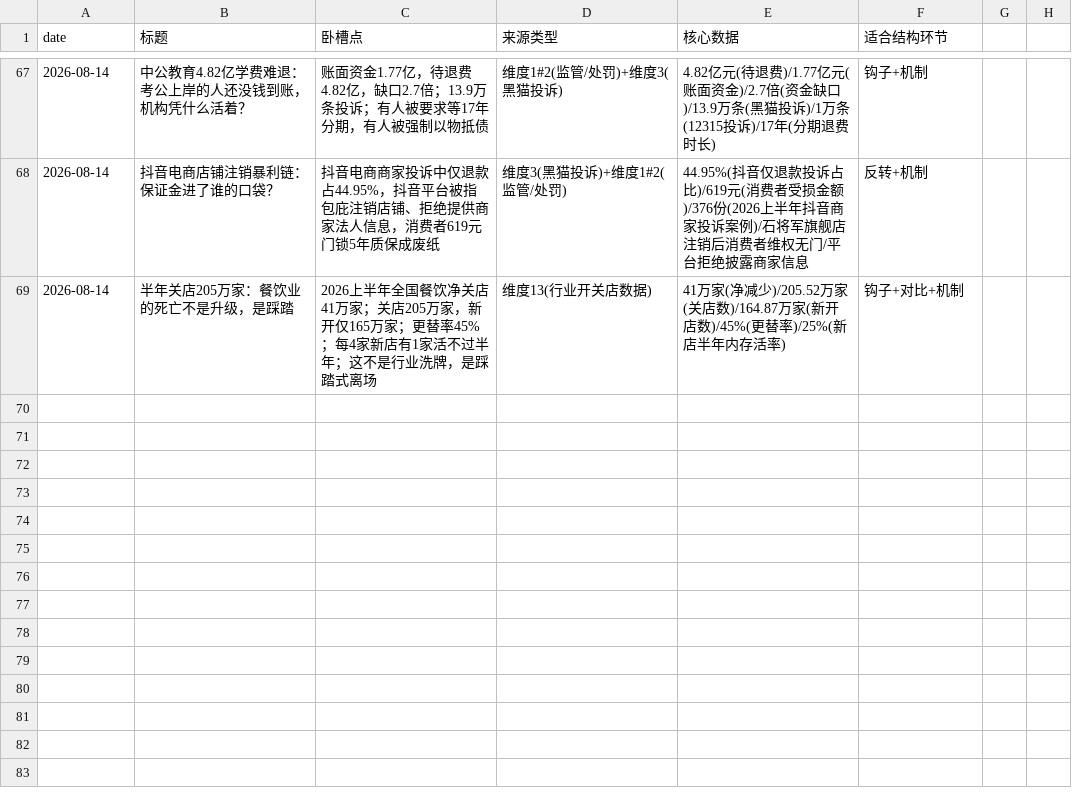
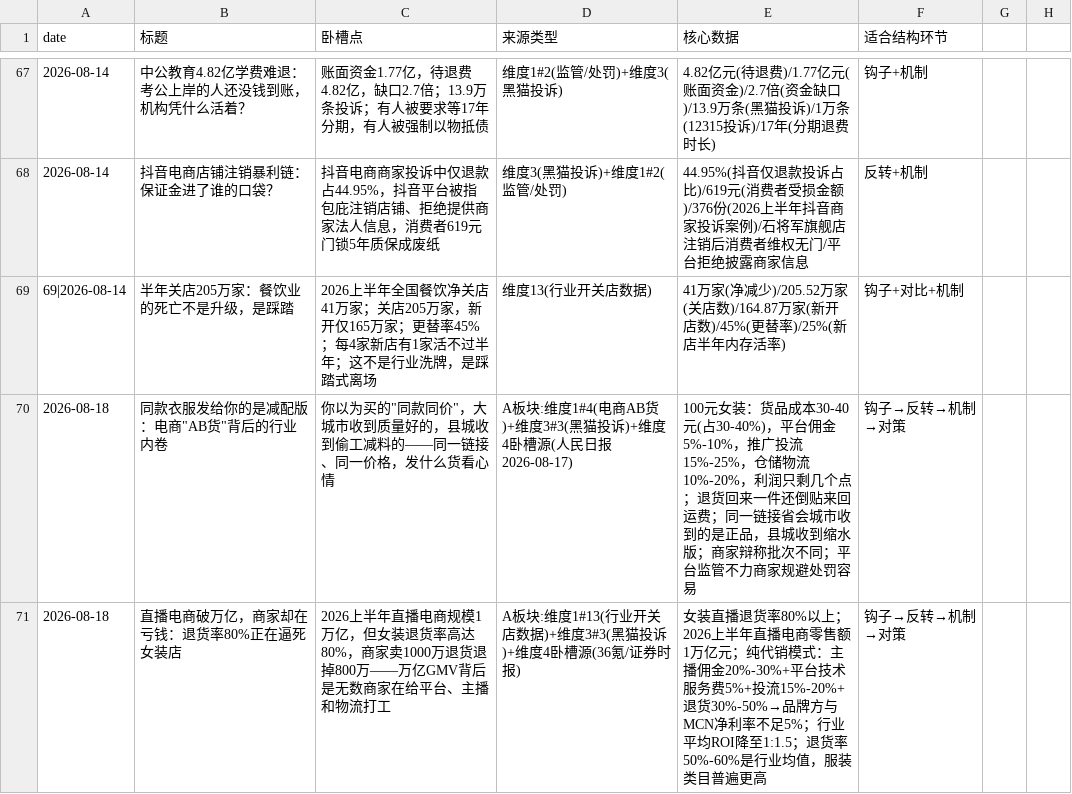
Before and after one commit to kongkong053/topic-discovery-prompt, a CSV file: topics.csv, drawn as a sheet; only a part is shown, gaps mark what is left out.

Commit message:
daily: topic discovery 2026-08-18

```diff
--- a/topics.csv
+++ b/topics.csv
@@ -68,2 +68,4 @@ date,标题,卧槽点,来源类型,核心数据,适合结构环节
 2026-08-14,抖音电商店铺注销暴利链：保证金进了谁的口袋？,抖音电商商家投诉中仅退款占44.95%，抖音平台被指包庇注销店铺、拒绝提供商家法人信息，消费者619元门锁5年质保成废纸,维度3(黑猫投诉)+维度1#2(监管/处罚),"44.95%(抖音仅退款投诉占比)/619元(消费者受损金额)/376份(2026上半年抖音商家投诉案例)/石将军旗舰店注销后消费者维权无门/平台拒绝披露商家信息",反转+机制
-2026-08-14,半年关店205万家：餐饮业的死亡不是升级，是踩踏,2026上半年全国餐饮净关店41万家；关店205万家，新开仅165万家；更替率45%；每4家新店有1家活不过半年；这不是行业洗牌，是踩踏式离场,维度13(行业开关店数据),"41万家(净减少)/205.52万家(关店数)/164.87万家(新开店数)/45%(更替率)/25%(新店半年内存活率)",钩子+对比+机制
+69|2026-08-14,半年关店205万家：餐饮业的死亡不是升级，是踩踏,2026上半年全国餐饮净关店41万家；关店205万家，新开仅165万家；更替率45%；每4家新店有1家活不过半年；这不是行业洗牌，是踩踏式离场,维度13(行业开关店数据),"41万家(净减少)/205.52万家(关店数)/164.87万家(新开店数)/45%(更替率)/25%(新店半年内存活率)",钩子+对比+机制
+2026-08-18,"同款"衣服发给你的是减配版：电商"AB货"背后的行业内卷,你以为买的"同款同价"，大城市收到质量好的，县城收到偷工减料的——同一链接、同一价格，发什么货看心情,A板块:维度1#4(电商AB货)+维度3#3(黑猫投诉)+维度4卧槽源(人民日报2026-08-17),"100元女装：货品成本30-40元(占30-40%)，平台佣金5%-10%，推广投流15%-25%，仓储物流10%-20%，利润只剩几个点；退货回来一件还倒贴来回运费；同一链接省会城市收到的是正品，县城收到缩水版；商家辩称批次不同；平台监管不力商家规避处罚容易",钩子→反转→机制→对策
+2026-08-18,直播电商破万亿，商家却在亏钱：退货率80%正在逼死女装店,2026上半年直播电商规模1万亿，但女装退货率高达80%，商家卖1000万退货退掉800万——万亿GMV背后是无数商家在给平台、主播和物流打工,A板块:维度1#13(行业开关店数据)+维度3#3(黑猫投诉)+维度4卧槽源(36氪/证券时报),"女装直播退货率80%以上；2026上半年直播电商零售额1万亿元；纯代销模式：主播佣金20%-30%+平台技术服务费5%+投流15%-20%+退货30%-50%→品牌方与MCN净利率不足5%；行业平均ROI降至1:1.5；退货率50%-60%是行业均值，服装类目普遍更高",钩子→反转→机制→对策
```
Also changed, not shown: 1 other file.
